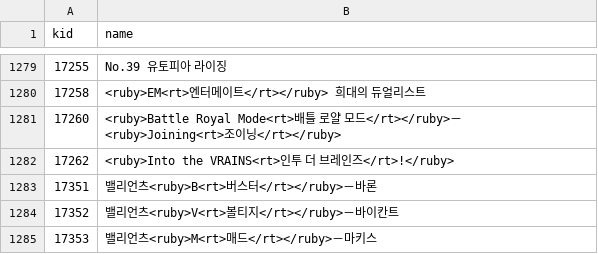
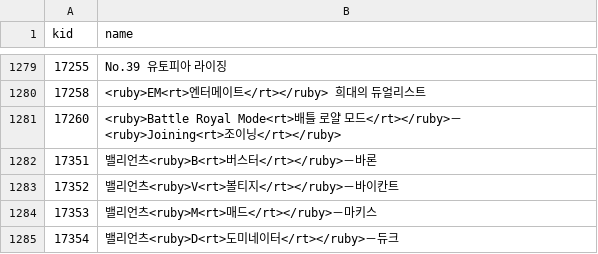
Before and after one commit to DawnbrandBots/yaml-yugi-ko, a TSV file: overrides.tsv, drawn as a sheet; only a part is shown, gaps mark what is left out; the shorter side is filled out with more unchanged rows; the diff names each change by its address in the sheet, - before the commit and + after, or states it on an @@ line.

Commit message:
Remove unnecessary override for 17262 Into the VRAINS!

```diff
--- a/overrides.tsv
+++ b/overrides.tsv
-row 1282: 17262 | <ruby>Into the VRAINS<rt>인투 더 브레인즈</rt>!</ruby>
```
